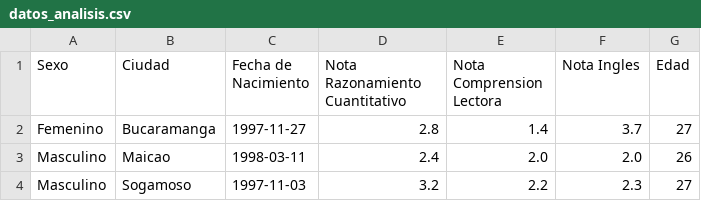
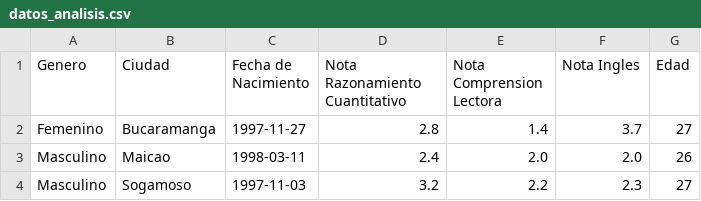
Before and after one commit to andres-ecb/pruebas-aspirantes, a CSV file: datos/datos_analisis.csv, drawn as a sheet; only a part is shown.

```diff
--- a/datos/datos_analisis.csv
+++ b/datos/datos_analisis.csv
@@ -1,2 +1,2 @@
-Sexo,Ciudad,Fecha de Nacimiento,Nota Razonamiento Cuantitativo,Nota Comprension Lectora,Nota Ingles,Edad
+Genero,Ciudad,Fecha de Nacimiento,Nota Razonamiento Cuantitativo,Nota Comprension Lectora,Nota Ingles,Edad
 Femenino,Bucaramanga,1997-11-27,2.8,1.4,3.7,27
```
Also changed, not shown: datos/datos_en_bruto.csv, 2 other files.
